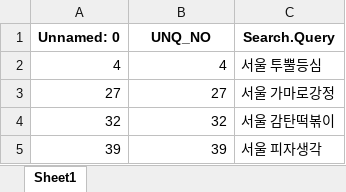
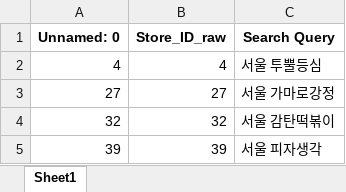
Before and after one commit to uzairabid1/boram-cloud-repo, an Excel workbook: list_03_Mar17.xlsx, sheet Sheet1, drawn as a sheet; only a part is shown; values as stored, in another font and other column widths than the file's, no borders; the diff names each change by its address in the sheet, - before the commit and + after, or states it on an @@ line.

```diff
--- a/list_03_Mar17.xlsx (sheet Sheet1)
+++ b/list_03_Mar17.xlsx (sheet Sheet1)
-B1: UNQ_NO
+B1: Store_ID_raw
-C1: Search.Query
+C1: Search Query
```
Also changed, not shown: 2 other files.
